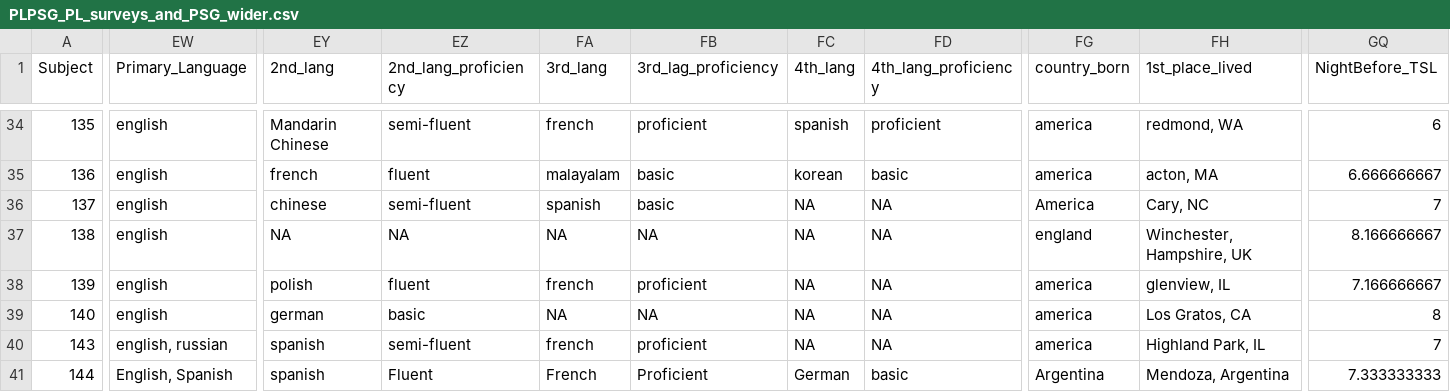
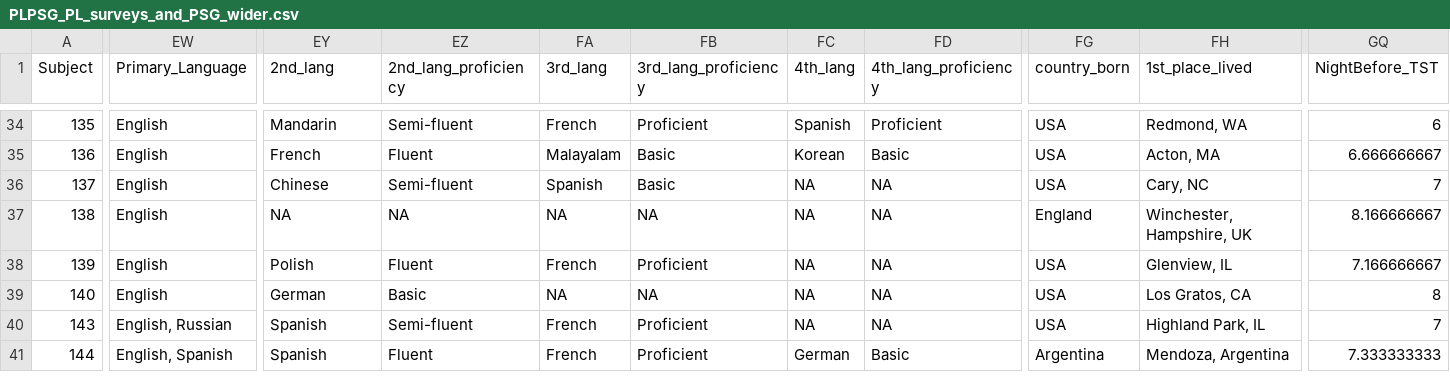
Before and after one commit to katie-reis/PLPSG, a CSV file: Dataframes/Combined-Dataframes/PLPSG_PL_surveys_and_PSG_wider.csv, drawn as a sheet; only a part is shown, gaps mark what is left out; the diff covers the shown part only; the diff names each change by its address in the sheet, - before the commit and + after, or states it on an @@ line.

```diff
--- a/Dataframes/Combined-Dataframes/PLPSG_PL_surveys_and_PSG_wider.csv
+++ b/Dataframes/Combined-Dataframes/PLPSG_PL_surveys_and_PSG_wider.csv
-FB1: 3rd_lag_proficiency
+FB1: 3rd_lang_proficiency
-GQ1: NightBefore_TSL
+GQ1: NightBefore_TST
-EW34:EW39 (Primary_Language): english
+EW34:EW39 (Primary_Language): English
-EY34 (2nd_lang): Mandarin Chinese
+EY34 (2nd_lang): Mandarin
-EZ34 (2nd_lang_proficiency): semi-fluent
+EZ34 (2nd_lang_proficiency): Semi-fluent
-FA34 (3rd_lang): french
+FA34 (3rd_lang): French
-FB34 (3rd_lang_proficiency): proficient
+FB34 (3rd_lang_proficiency): Proficient
-FC34 (4th_lang): spanish
+FC34 (4th_lang): Spanish
-FD34 (4th_lang_proficiency): proficient
+FD34 (4th_lang_proficiency): Proficient
-FG34:FG35 (country_born): america
+FG34:FG35 (country_born): USA
-FH34 (1st_place_lived): redmond, WA
+FH34 (1st_place_lived): Redmond, WA
-EY35 (2nd_lang): french
+EY35 (2nd_lang): French
-EZ35 (2nd_lang_proficiency): fluent
+EZ35 (2nd_lang_proficiency): Fluent
-FA35 (3rd_lang): malayalam
+FA35 (3rd_lang): Malayalam
-FB35:FB36 (3rd_lang_proficiency): basic
+FB35:FB36 (3rd_lang_proficiency): Basic
-FC35 (4th_lang): korean
+FC35 (4th_lang): Korean
-FD35 (4th_lang_proficiency): basic
+FD35 (4th_lang_proficiency): Basic
-FH35 (1st_place_lived): acton, MA
+FH35 (1st_place_lived): Acton, MA
-EY36 (2nd_lang): chinese
+EY36 (2nd_lang): Chinese
-EZ36 (2nd_lang_proficiency): semi-fluent
+EZ36 (2nd_lang_proficiency): Semi-fluent
-FA36 (3rd_lang): spanish
+FA36 (3rd_lang): Spanish
-FG36 (country_born): America
+FG36 (country_born): USA
-FG37 (country_born): england
+FG37 (country_born): England
-EY38 (2nd_lang): polish
+EY38 (2nd_lang): Polish
-EZ38 (2nd_lang_proficiency): fluent
+EZ38 (2nd_lang_proficiency): Fluent
-FA38 (3rd_lang): french
+FA38 (3rd_lang): French
-FB38 (3rd_lang_proficiency): proficient
+FB38 (3rd_lang_proficiency): Proficient
-FG38:FG40 (country_born): america
+FG38:FG40 (country_born): USA
-FH38 (1st_place_lived): glenview, IL
+FH38 (1st_place_lived): Glenview, IL
-EY39 (2nd_lang): german
+EY39 (2nd_lang): German
-EZ39 (2nd_lang_proficiency): basic
+EZ39 (2nd_lang_proficiency): Basic
-EW40 (Primary_Language): english, russian
+EW40 (Primary_Language): English, Russian
-EY40:EY41 (2nd_lang): spanish
+EY40:EY41 (2nd_lang): Spanish
-EZ40 (2nd_lang_proficiency): semi-fluent
+EZ40 (2nd_lang_proficiency): Semi-fluent
-FA40 (3rd_lang): french
+FA40 (3rd_lang): French
-FB40 (3rd_lang_proficiency): proficient
+FB40 (3rd_lang_proficiency): Proficient
-FD41 (4th_lang_proficiency): basic
+FD41 (4th_lang_proficiency): Basic
```
Also changed, not shown: 120 edited cells elsewhere in this file, Dataframes/Combined-Dataframes/PLPSG_PL_surveys_and_PSG_longer.csv, 2 other files.
